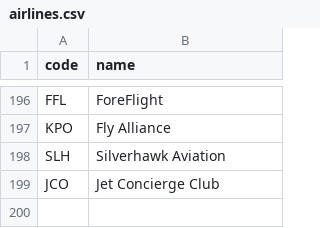
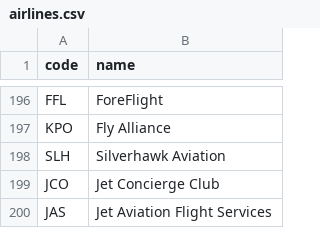
Before and after one commit to kds54/MMM-Planefinder, a CSV file: airlines.csv, drawn as a sheet; only a part is shown, gaps mark what is left out; the diff names each change by its address in the sheet, - before the commit and + after, or states it on an @@ line.

Commit message:
Update airlines.csv

```diff
--- a/airlines.csv
+++ b/airlines.csv
+row 200: JAS | Jet Aviation Flight Services
```
